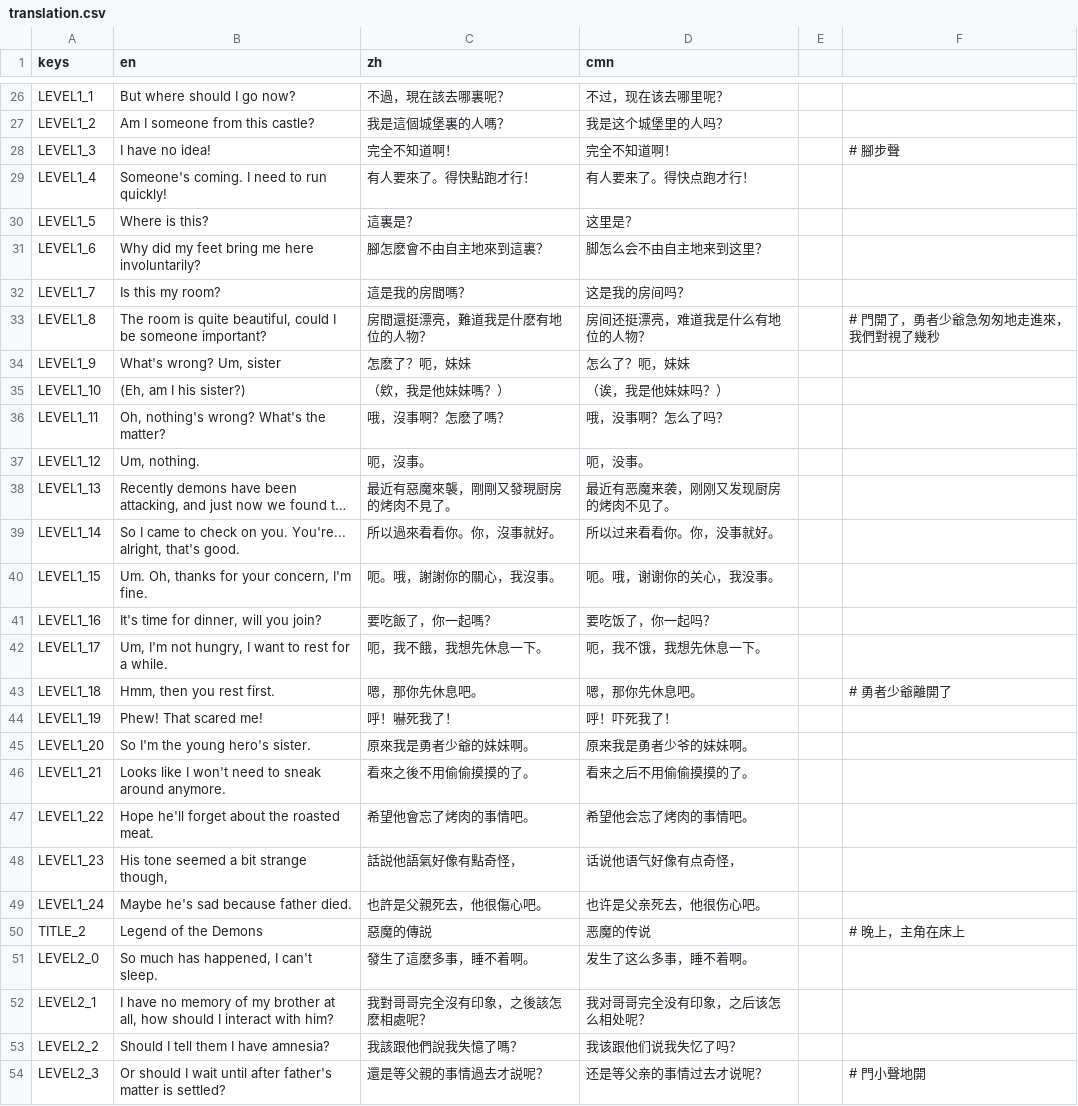
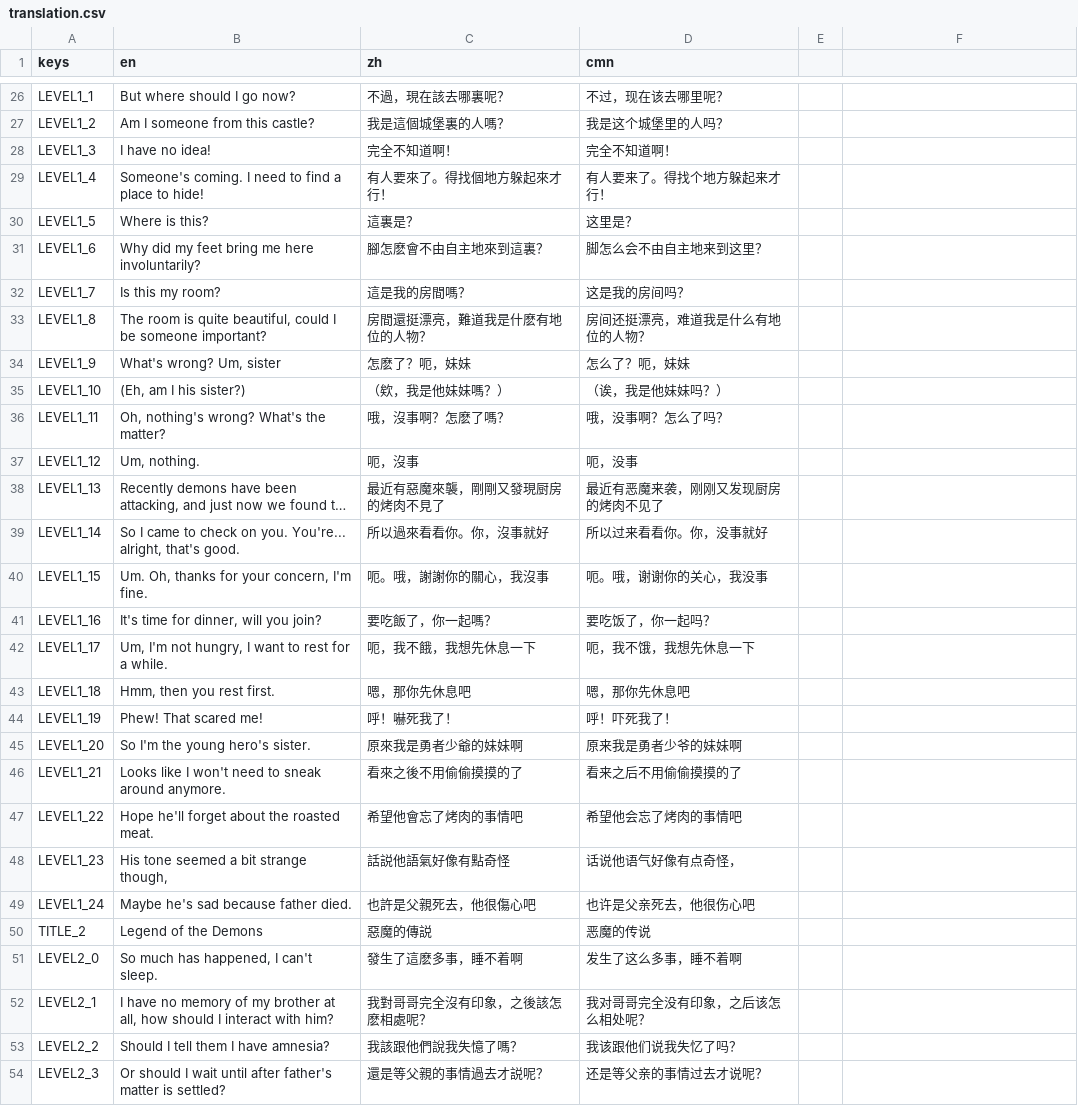
Before and after one commit to johnnycls/prank, a CSV file: assets/translations/translation.csv, drawn as a sheet; only a part is shown, gaps mark what is left out; long unchanged cells end in …; the diff covers the shown part only; the diff names each change by its address in the sheet, - before the commit and + after, or states it on an @@ line.

```diff
--- a/assets/translations/translation.csv
+++ b/assets/translations/translation.csv
-F28: # 腳步聲
+F28: (empty)
-B29 (en): Someone's coming. I need to run quickly!
+B29 (en): Someone's coming. I need to find a place to hide!
-C29 (zh): 有人要來了。得快點跑才行！
+C29 (zh): 有人要來了。得找個地方躲起來才行！
-D29 (cmn): 有人要来了。得快点跑才行！
+D29 (cmn): 有人要来了。得找个地方躲起来才行！
-F33: # 門開了，勇者少爺急匆匆地走進來，我們對視了幾秒
+F33: (empty)
-C37 (zh): 呃，沒事。
+C37 (zh): 呃，沒事
-D37 (cmn): 呃，没事。
+D37 (cmn): 呃，没事
-C38 (zh): 最近有惡魔來襲，剛剛又發現厨房的烤肉不見了。
+C38 (zh): 最近有惡魔來襲，剛剛又發現厨房的烤肉不見了
-D38 (cmn): 最近有恶魔来袭，刚刚又发现厨房的烤肉不见了。
+D38 (cmn): 最近有恶魔来袭，刚刚又发现厨房的烤肉不见了
-C39 (zh): 所以過來看看你。你，沒事就好。
+C39 (zh): 所以過來看看你。你，沒事就好
-D39 (cmn): 所以过来看看你。你，没事就好。
+D39 (cmn): 所以过来看看你。你，没事就好
-C40 (zh): 呃。哦，謝謝你的關心，我沒事。
+C40 (zh): 呃。哦，謝謝你的關心，我沒事
-D40 (cmn): 呃。哦，谢谢你的关心，我没事。
+D40 (cmn): 呃。哦，谢谢你的关心，我没事
-C42 (zh): 呃，我不餓，我想先休息一下。
+C42 (zh): 呃，我不餓，我想先休息一下
-D42 (cmn): 呃，我不饿，我想先休息一下。
+D42 (cmn): 呃，我不饿，我想先休息一下
-C43 (zh): 嗯，那你先休息吧。
+C43 (zh): 嗯，那你先休息吧
-D43 (cmn): 嗯，那你先休息吧。
+D43 (cmn): 嗯，那你先休息吧
-F43: # 勇者少爺離開了
+F43: (empty)
-C45 (zh): 原來我是勇者少爺的妹妹啊。
+C45 (zh): 原來我是勇者少爺的妹妹啊
-D45 (cmn): 原来我是勇者少爷的妹妹啊。
+D45 (cmn): 原来我是勇者少爷的妹妹啊
-C46 (zh): 看來之後不用偷偷摸摸的了。
+C46 (zh): 看來之後不用偷偷摸摸的了
-D46 (cmn): 看来之后不用偷偷摸摸的了。
+D46 (cmn): 看来之后不用偷偷摸摸的了
-C47 (zh): 希望他會忘了烤肉的事情吧。
+C47 (zh): 希望他會忘了烤肉的事情吧
-D47 (cmn): 希望他会忘了烤肉的事情吧。
+D47 (cmn): 希望他会忘了烤肉的事情吧
-C48 (zh): 話説他語氣好像有點奇怪，
+C48 (zh): 話説他語氣好像有點奇怪
-C49 (zh): 也許是父親死去，他很傷心吧。
+C49 (zh): 也許是父親死去，他很傷心吧
-D49 (cmn): 也许是父亲死去，他很伤心吧。
+D49 (cmn): 也许是父亲死去，他很伤心吧
-F50: # 晚上，主角在床上
+F50: (empty)
-C51 (zh): 發生了這麽多事，睡不着啊。
+C51 (zh): 發生了這麽多事，睡不着啊
-D51 (cmn): 发生了这么多事，睡不着啊。
+D51 (cmn): 发生了这么多事，睡不着啊
-F54: # 門小聲地開
+F54: (empty)
```
Also changed, not shown: 108 edited cells elsewhere in this file, 4 other files.
